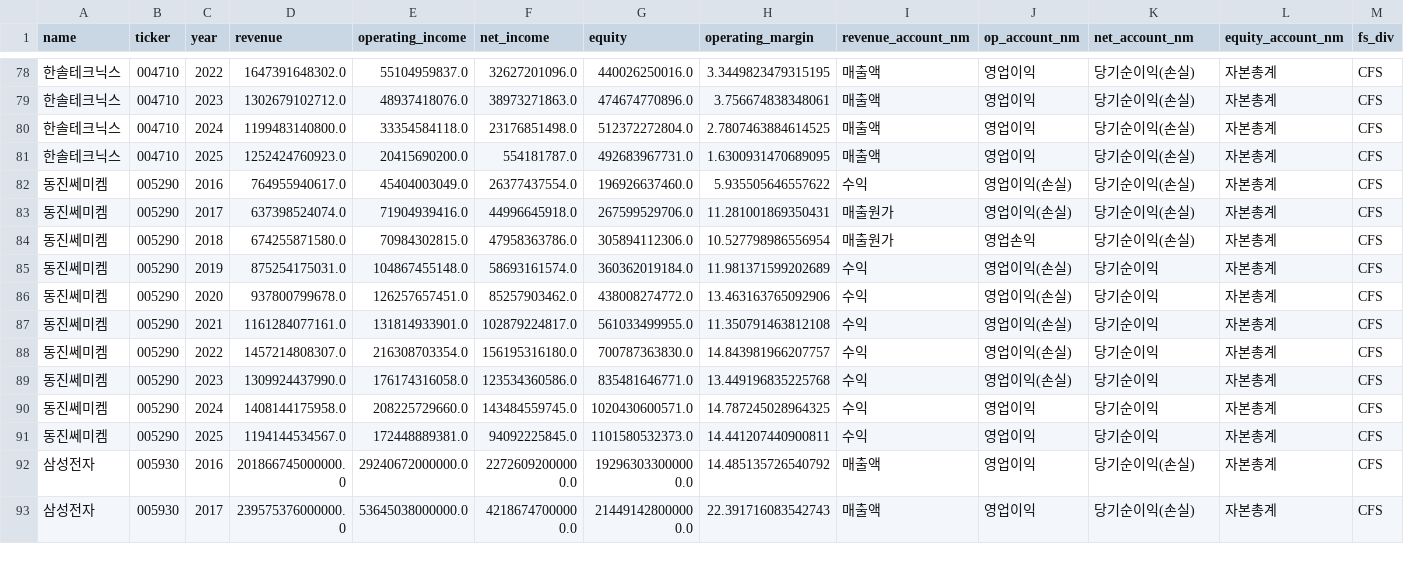
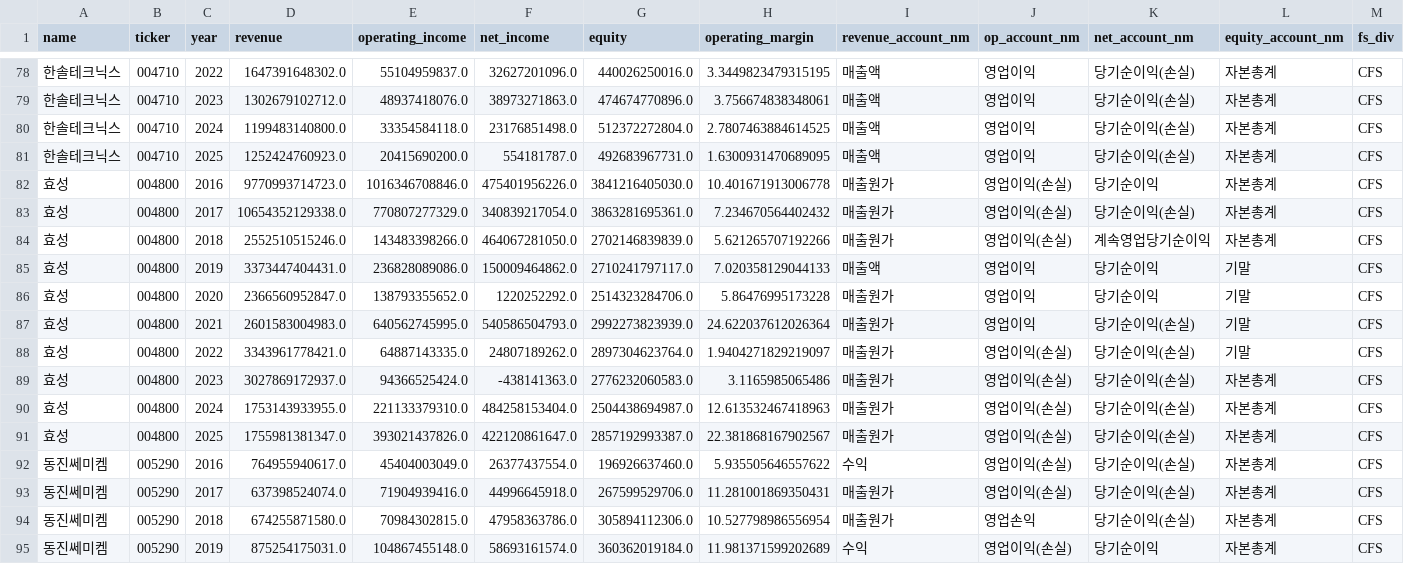
Before and after one commit to firestory119-hub/POR-Hunting, a CSV file: data/financial_data.csv, drawn as a sheet; only a part is shown, gaps mark what is left out; the shorter side is filled out with more unchanged rows; the diff names each change by its address in the sheet, - before the commit and + after, or states it on an @@ line.

```diff
--- a/data/financial_data.csv
+++ b/data/financial_data.csv
+row 82: 효성 | 004800 | 2016 | 9770993714723.0 | 1016346708846.0 | 475401956226.0 | 3841216405030.0 | 10.401671913006778 | 매출원가 | 영업이익(손실) | 당기순이익 | 자본총계 | CFS
+row 83: 효성 | 004800 | 2017 | 10654352129338.0 | 770807277329.0 | 340839217054.0 | 3863281695361.0 | 7.234670564402432 | 매출원가 | 영업이익(손실) | 당기순이익(손실) | 자본총계 | CFS
+row 84: 효성 | 004800 | 2018 | 2552510515246.0 | 143483398266.0 | 464067281050.0 | 2702146839839.0 | 5.621265707192266 | 매출원가 | 영업이익(손실) | 계속영업당기순이익 | 자본총계 | CFS
+row 85: 효성 | 004800 | 2019 | 3373447404431.0 | 236828089086.0 | 150009464862.0 | 2710241797117.0 | 7.020358129044133 | 매출액 | 영업이익 | 당기순이익 | 기말 | CFS
+row 86: 효성 | 004800 | 2020 | 2366560952847.0 | 138793355652.0 | 1220252292.0 | 2514323284706.0 | 5.86476995173228 | 매출원가 | 영업이익 | 당기순이익 | 기말 | CFS
+row 87: 효성 | 004800 | 2021 | 2601583004983.0 | 640562745995.0 | 540586504793.0 | 2992273823939.0 | 24.622037612026364 | 매출원가 | 영업이익 | 당기순이익(손실) | 기말 | CFS
+row 88: 효성 | 004800 | 2022 | 3343961778421.0 | 64887143335.0 | 24807189262.0 | 2897304623764.0 | 1.9404271829219097 | 매출원가 | 영업이익(손실) | 당기순이익(손실) | 기말 | CFS
+row 89: 효성 | 004800 | 2023 | 3027869172937.0 | 94366525424.0 | -438141363.0 | 2776232060583.0 | 3.1165985065486 | 매출원가 | 영업이익(손실) | 당기순이익(손실) | 자본총계 | CFS
+row 90: 효성 | 004800 | 2024 | 1753143933955.0 | 221133379310.0 | 484258153404.0 | 2504438694987.0 | 12.613532467418963 | 매출원가 | 영업이익(손실) | 당기순이익(손실) | 자본총계 | CFS
+row 91: 효성 | 004800 | 2025 | 1755981381347.0 | 393021437826.0 | 422120861647.0 | 2857192993387.0 | 22.381868167902567 | 매출원가 | 영업이익(손실) | 당기순이익(손실) | 자본총계 | CFS
```
Also changed, not shown: 1 other file.
